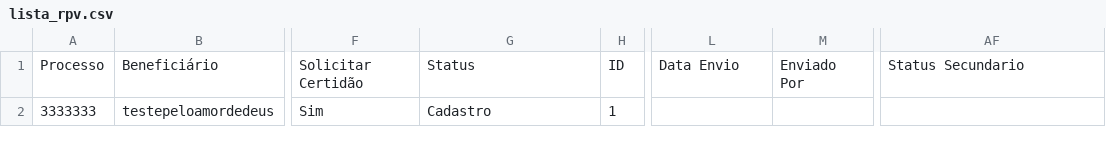
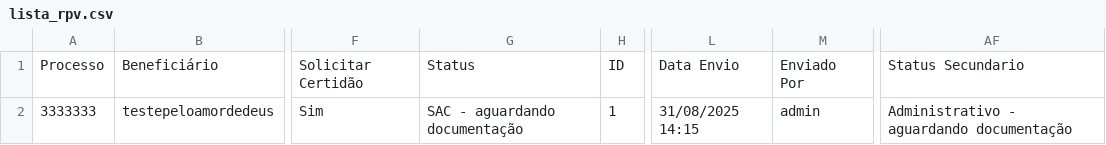
Before and after one commit to leoparipiranga/capistrano_processos, a CSV file: bases/lista_rpv.csv, drawn as a sheet; only a part is shown, gaps mark what is left out; the diff names each change by its address in the sheet, - before the commit and + after, or states it on an @@ line.

Commit message:
Atualização via Streamlit 31/08/2025 14:15:33

```diff
--- a/bases/lista_rpv.csv
+++ b/bases/lista_rpv.csv
-G2: Cadastro
+G2: SAC - aguardando documentação
-L2: (empty)
+L2: 31/08/2025 14:15
-M2: (empty)
+M2: admin
-AF2: (empty)
+AF2: Administrativo - aguardando documentação
```
